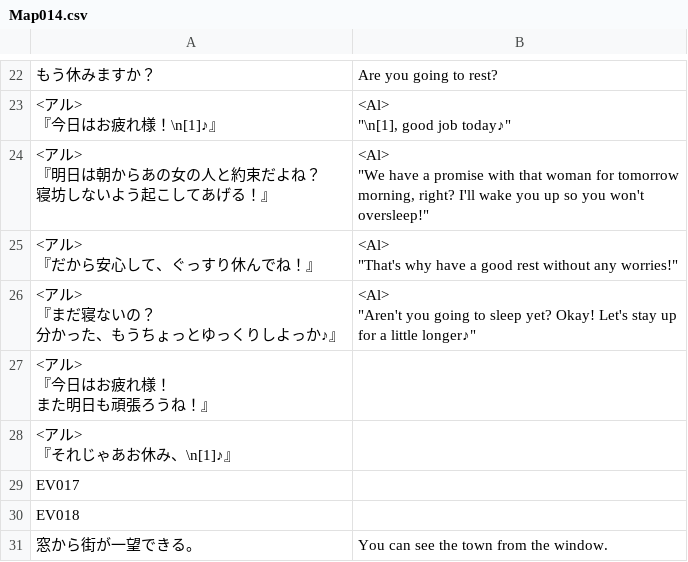
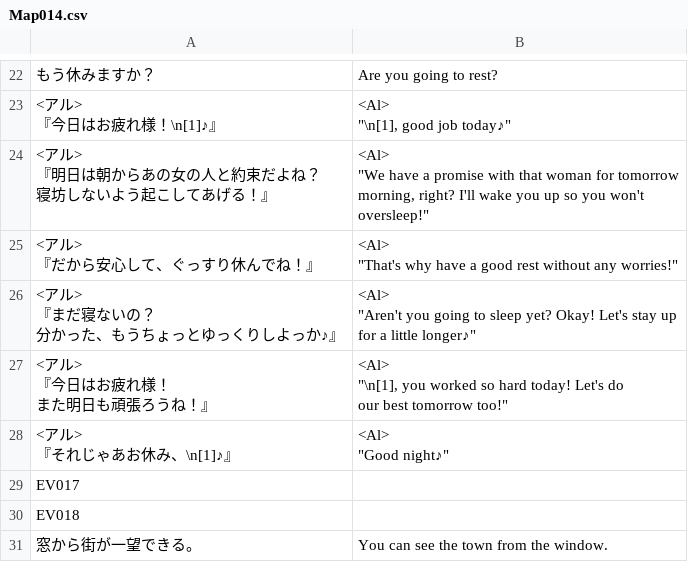
Before and after one commit to PummelsTL/TowerOfAlfimia, a CSV file: www/data/Map014.csv, drawn as a sheet; only a part is shown, gaps mark what is left out; ↵ is a line break in a cell; the diff names each change by its address in the sheet, - before the commit and + after, or states it on an @@ line.

Commit message:
Inn room

```diff
--- a/www/data/Map014.csv
+++ b/www/data/Map014.csv
-B27: (empty)
+B27: <Al> ↵ "\n[1], you worked so hard today! Let's do ↵ our best tomorrow too!"
-B28: (empty)
+B28: <Al> ↵ "Good night♪"
```
